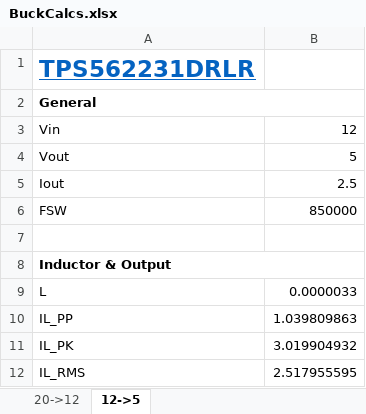
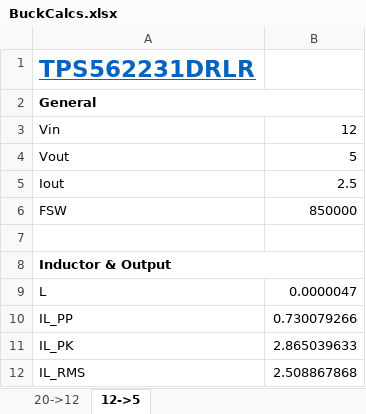
Before and after one commit to lhr-solar/USBCPowerPCB, an Excel workbook: BuckCalcs.xlsx, sheet 12->5, drawn as a sheet; values as stored, in another font and other column widths than the file's, no borders; charts and pictures not drawn; the diff names each change by its address in the sheet, - before the commit and + after, or states it on an @@ line.

Commit message:
Addressed most of the review comments, fixed power protection, added bigger caps & better part selection on 12V and 5V out, changed 5V buck inductor, fixed power good & fault LEDs

```diff
--- a/BuckCalcs.xlsx (sheet 12->5)
+++ b/BuckCalcs.xlsx (sheet 12->5)
-B9: 0.0000033
+B9: 0.0000047
-B10: 1.039809863
+B10: 0.730079266
-B11: 3.019904932
+B11: 2.865039633
-B12: 2.517955595
+B12: 2.508867868
```
Also changed, not shown: 7 other files.
